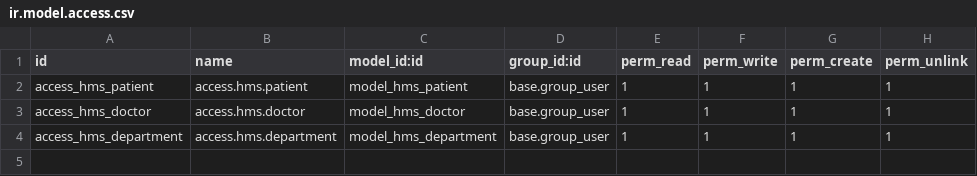
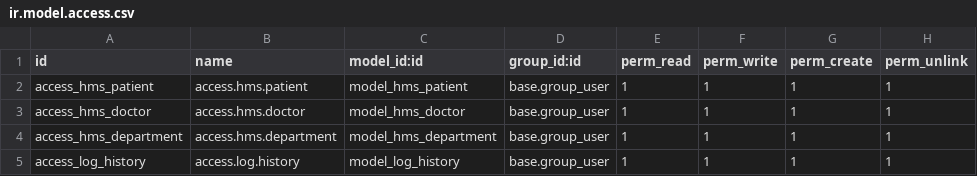
Before and after one commit to mokishk123/HMS, a CSV file: HMS/security/ir.model.access.csv, drawn as a sheet; the diff names each change by its address in the sheet, - before the commit and + after, or states it on an @@ line.

Commit message:
created log history

```diff
--- a/HMS/security/ir.model.access.csv
+++ b/HMS/security/ir.model.access.csv
+row 5: access_log_history | access.log.history | model_log_history | base.group_user | 1 | 1 | 1 | 1
```
Also changed, not shown: 3 other files.
